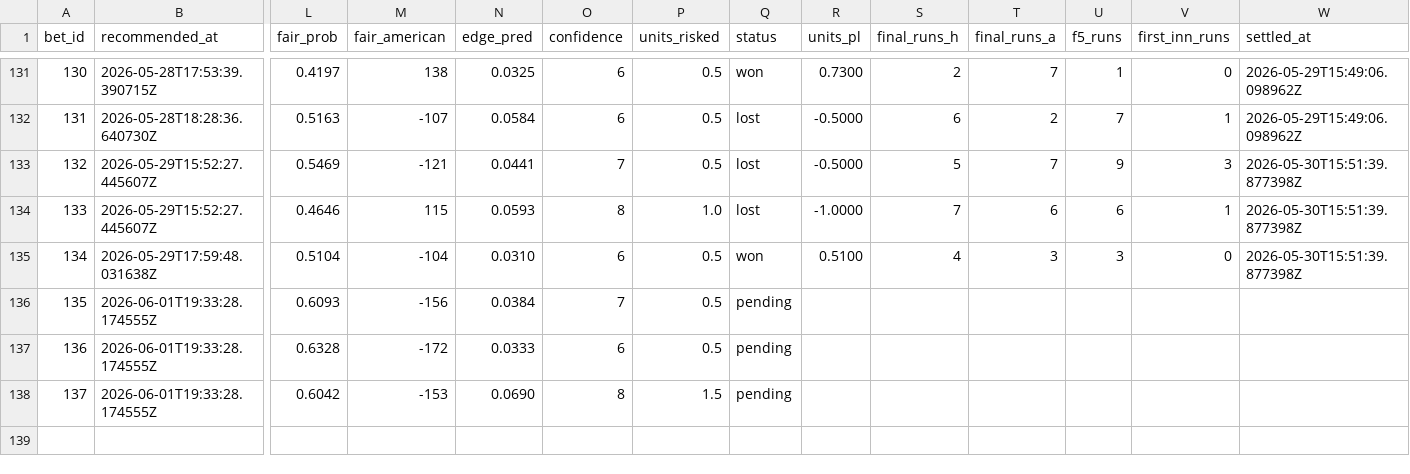
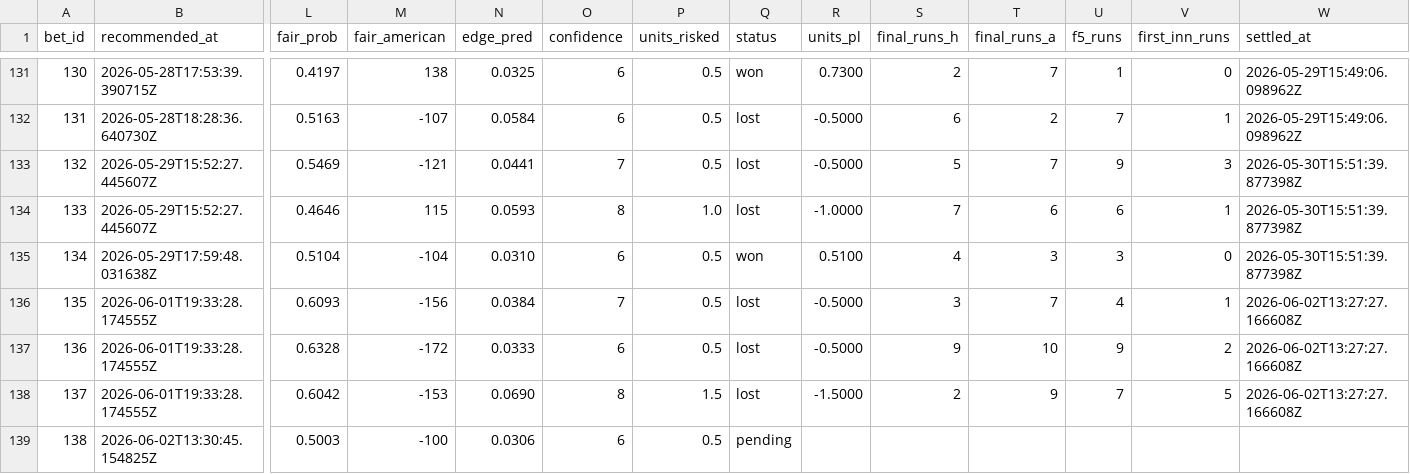
Before and after one commit to Scottguts/mlb-sharp, a CSV file: mlb_data/bet_log.csv, drawn as a sheet; only a part is shown, gaps mark what is left out; rows hold the shown columns only; the diff names each change by its address in the sheet, - before the commit and + after, or states it on an @@ line.

```diff
--- a/mlb_data/bet_log.csv
+++ b/mlb_data/bet_log.csv
-Q136:Q138 (status): pending
+Q136:Q138 (status): lost
-R136:R137 (units_pl): (empty)
+R136:R137 (units_pl): -0.5000
-S136 (final_runs_h): (empty)
+S136 (final_runs_h): 3
-T136 (final_runs_a): (empty)
+T136 (final_runs_a): 7
-U136 (f5_runs): (empty)
+U136 (f5_runs): 4
-V136 (first_inn_runs): (empty)
+V136 (first_inn_runs): 1
-W136:W138 (settled_at): (empty)
+W136:W138 (settled_at): 2026-06-02T13:27:27.166608Z
-S137 (final_runs_h): (empty)
+S137 (final_runs_h): 9
-T137 (final_runs_a): (empty)
+T137 (final_runs_a): 10
-U137 (f5_runs): (empty)
+U137 (f5_runs): 9
-V137 (first_inn_runs): (empty)
+V137 (first_inn_runs): 2
-R138 (units_pl): (empty)
+R138 (units_pl): -1.5000
-S138 (final_runs_h): (empty)
+S138 (final_runs_h): 2
-T138 (final_runs_a): (empty)
+T138 (final_runs_a): 9
-U138 (f5_runs): (empty)
+U138 (f5_runs): 7
-V138 (first_inn_runs): (empty)
+V138 (first_inn_runs): 5
+row 139: 138 | 2026-06-02T13:30:45.154825Z | 0.5003 | -100 | 0.0306 | 6 | 0.5 | pending
```
Also changed, not shown: 31 other files.
